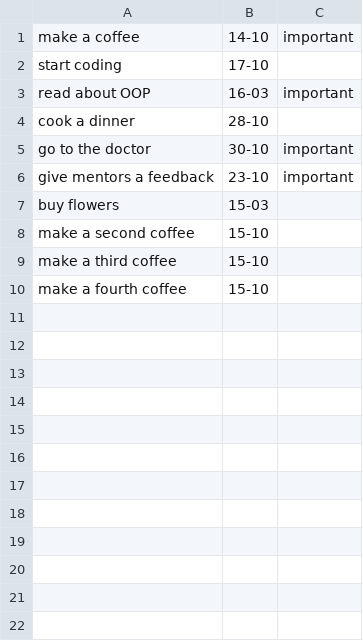
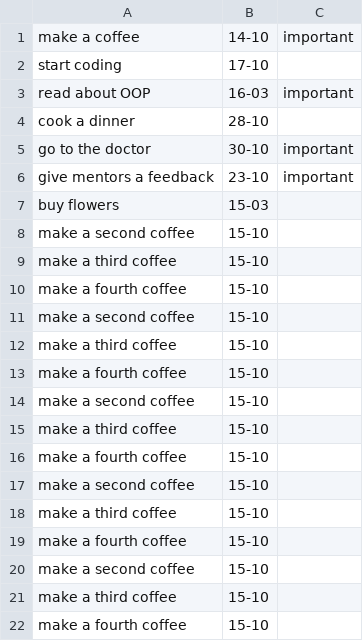
Before and after one commit to patruk91/EisenhowerMatrix, a CSV file: matrix.csv, drawn as a sheet.

```diff
--- a/matrix.csv
+++ b/matrix.csv
@@ -10 +10,13 @@ make a third coffee|15-10|
 make a fourth coffee|15-10|
+make a second coffee|15-10|
+make a third coffee|15-10|
+make a fourth coffee|15-10|
+make a second coffee|15-10|
+make a third coffee|15-10|
+make a fourth coffee|15-10|
+make a second coffee|15-10|
+make a third coffee|15-10|
+make a fourth coffee|15-10|
+make a second coffee|15-10|
+make a third coffee|15-10|
+make a fourth coffee|15-10|
```
Also changed, not shown: 1 other file.
